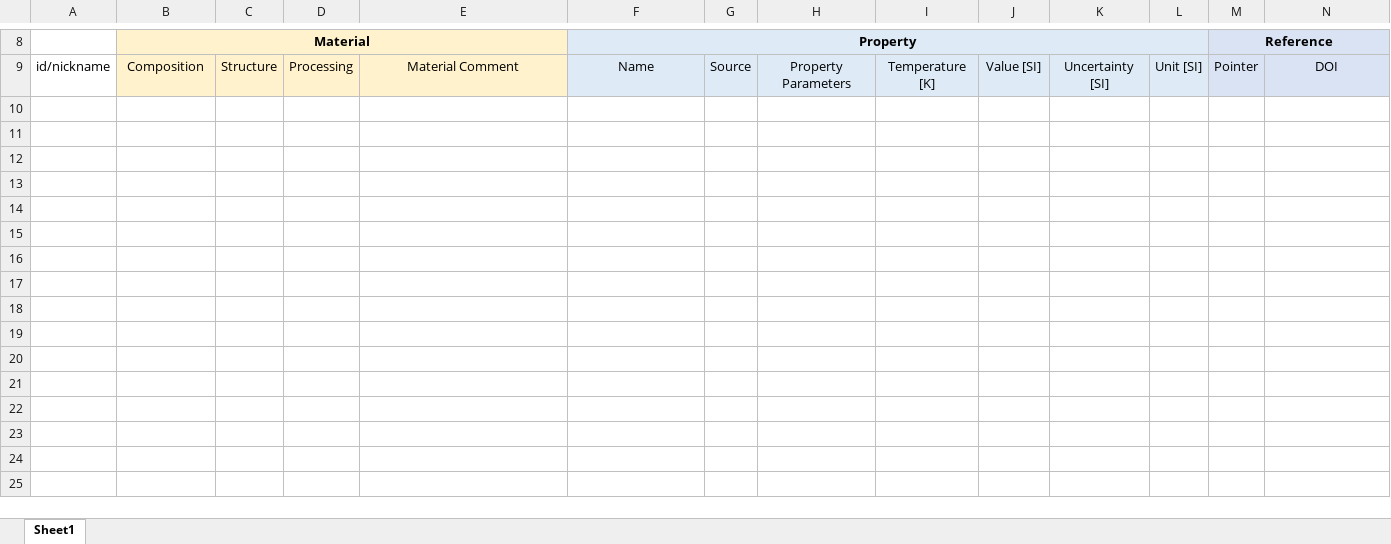
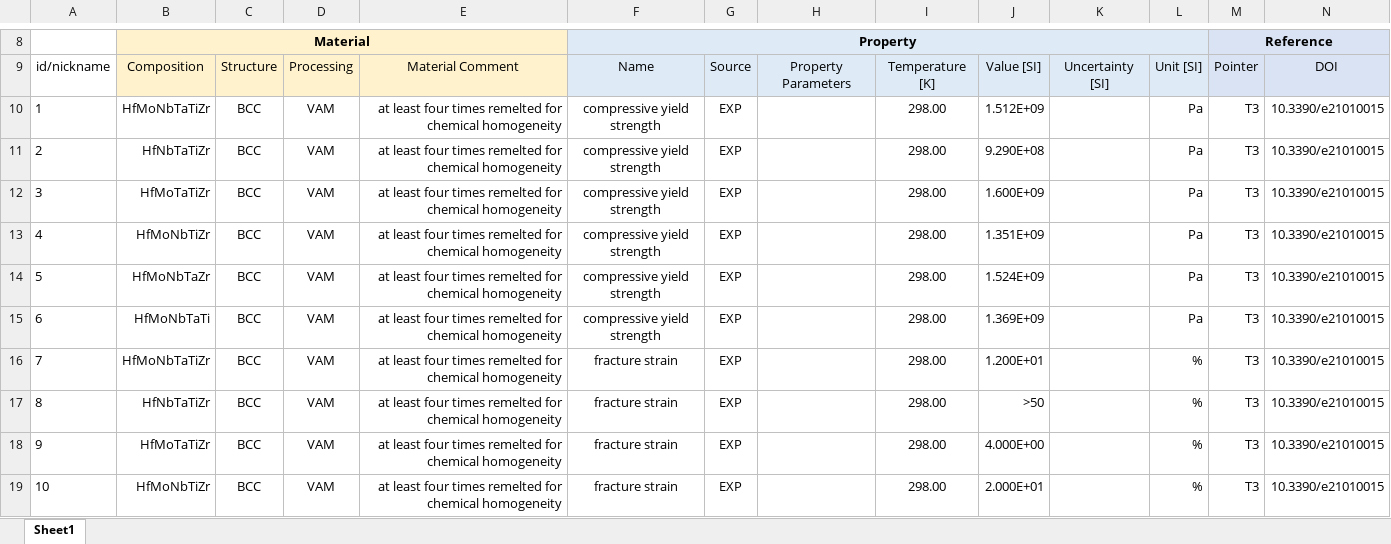
Before and after one commit to dovahkiin0022/ULTERA-contribute, an Excel workbook: carbide_expansion_april2024.xlsx, sheet Sheet1, drawn as a sheet; only a part is shown, gaps mark what is left out; values as stored, in another font and other column widths than the file's, no borders; rows hold the shown columns only; the diff covers the shown part only; the diff names each change by its address in the sheet, - before the commit and + after, or states it on an @@ line.

Commit message:
parsed data for carbides

```diff
--- a/carbide_expansion_april2024.xlsx (sheet Sheet1)
+++ b/carbide_expansion_april2024.xlsx (sheet Sheet1)
+row 10: 1 | HfMoNbTaTiZr | BCC | VAM | at least four times remelted for chemical homogeneity | compressive yield strength | EXP |  | 298.00 | 1.512E+09 |  | Pa | T3 | 10.3390/e21010015
+row 11: 2 | HfNbTaTiZr | BCC | VAM | at least four times remelted for chemical homogeneity | compressive yield strength | EXP |  | 298.00 | 9.290E+08 |  | Pa | T3 | 10.3390/e21010015
+row 12: 3 | HfMoTaTiZr | BCC | VAM | at least four times remelted for chemical homogeneity | compressive yield strength | EXP |  | 298.00 | 1.600E+09 |  | Pa | T3 | 10.3390/e21010015
+row 13: 4 | HfMoNbTiZr | BCC | VAM | at least four times remelted for chemical homogeneity | compressive yield strength | EXP |  | 298.00 | 1.351E+09 |  | Pa | T3 | 10.3390/e21010015
+row 14: 5 | HfMoNbTaZr | BCC | VAM | at least four times remelted for chemical homogeneity | compressive yield strength | EXP |  | 298.00 | 1.524E+09 |  | Pa | T3 | 10.3390/e21010015
+row 15: 6 | HfMoNbTaTi | BCC | VAM | at least four times remelted for chemical homogeneity | compressive yield strength | EXP |  | 298.00 | 1.369E+09 |  | Pa | T3 | 10.3390/e21010015
+row 16: 7 | HfMoNbTaTiZr | BCC | VAM | at least four times remelted for chemical homogeneity | fracture strain | EXP |  | 298.00 | 1.200E+01 |  | % | T3 | 10.3390/e21010015
+row 17: 8 | HfNbTaTiZr | BCC | VAM | at least four times remelted for chemical homogeneity | fracture strain | EXP |  | 298.00 | >50 |  | % | T3 | 10.3390/e21010015
+row 18: 9 | HfMoTaTiZr | BCC | VAM | at least four times remelted for chemical homogeneity | fracture strain | EXP |  | 298.00 | 4.000E+00 |  | % | T3 | 10.3390/e21010015
+row 19: 10 | HfMoNbTiZr | BCC | VAM | at least four times remelted for chemical homogeneity | fracture strain | EXP |  | 298.00 | 2.000E+01 |  | % | T3 | 10.3390/e21010015
```
Also changed, not shown: 243 added rows elsewhere in this sheet.
